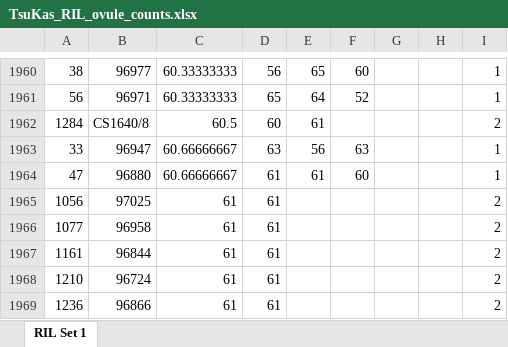
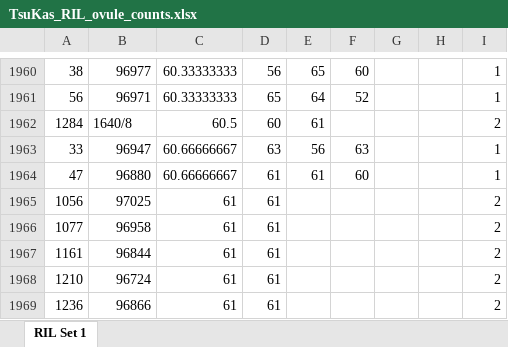
Before and after one commit to plunkert/Stamen-loss-2025, an Excel workbook: Data/tsu_kas_pheno_geno/TsuKas_RIL_ovule_counts.xlsx, sheet RIL Set 1, drawn as a sheet; only a part is shown, gaps mark what is left out; values as stored, in another font and other column widths than the file's, no borders; the diff names each change by its address in the sheet, - before the commit and + after, or states it on an @@ line.

```diff
--- a/Data/tsu_kas_pheno_geno/TsuKas_RIL_ovule_counts.xlsx (sheet RIL Set 1)
+++ b/Data/tsu_kas_pheno_geno/TsuKas_RIL_ovule_counts.xlsx (sheet RIL Set 1)
-B1962: CS1640/8
+B1962: 1640/8
```
Also changed, not shown: 56 other files.
